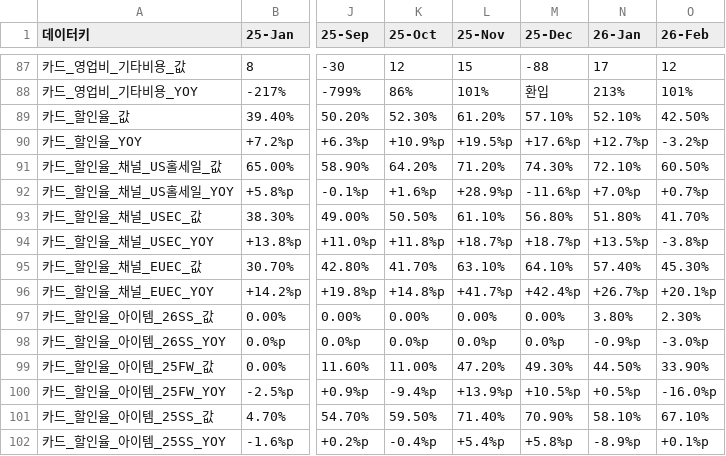
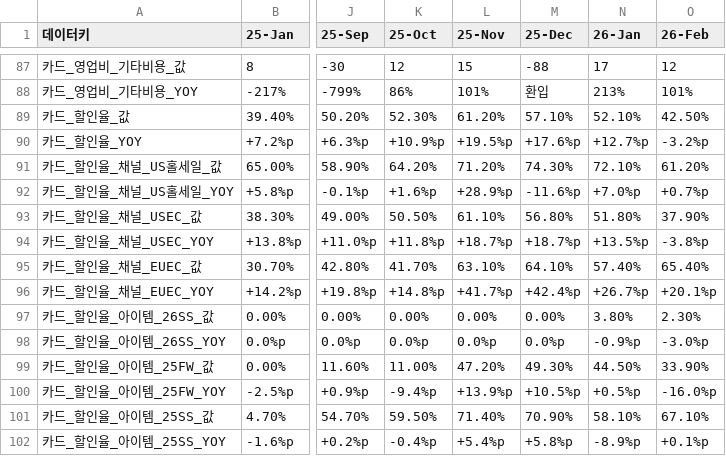
Before and after one commit to kyeongsoo88/New_stodashboard, a CSV file: frontend/public/data/dashboard-data.csv, drawn as a sheet; only a part is shown, gaps mark what is left out; the diff names each change by its address in the sheet, - before the commit and + after, or states it on an @@ line.

Commit message:
update csv data values

```diff
--- a/frontend/public/data/dashboard-data.csv
+++ b/frontend/public/data/dashboard-data.csv
-O91 (26-Feb): 60.50%
+O91 (26-Feb): 61.20%
-O93 (26-Feb): 41.70%
+O93 (26-Feb): 37.90%
-O95 (26-Feb): 45.30%
+O95 (26-Feb): 65.40%
```
